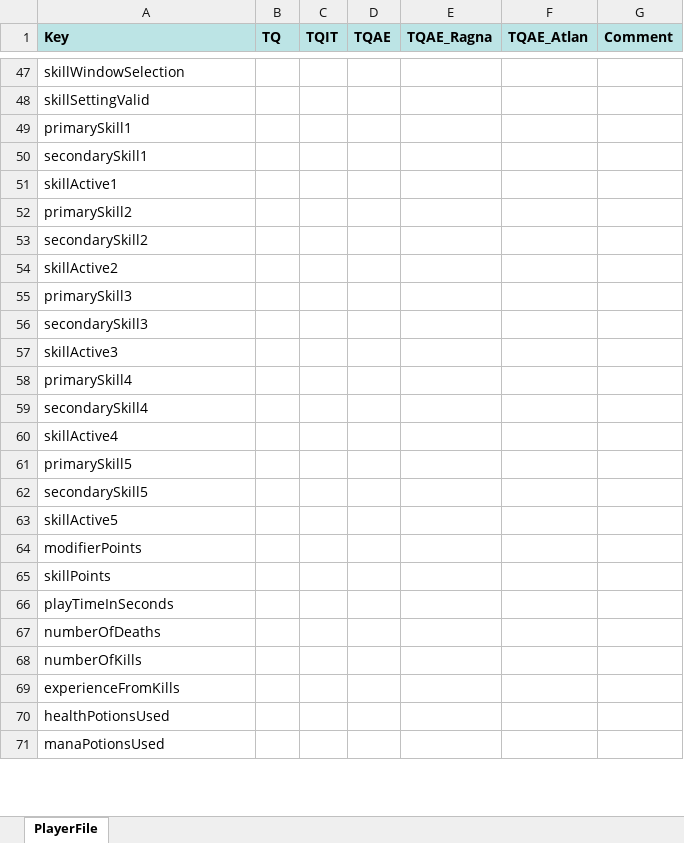
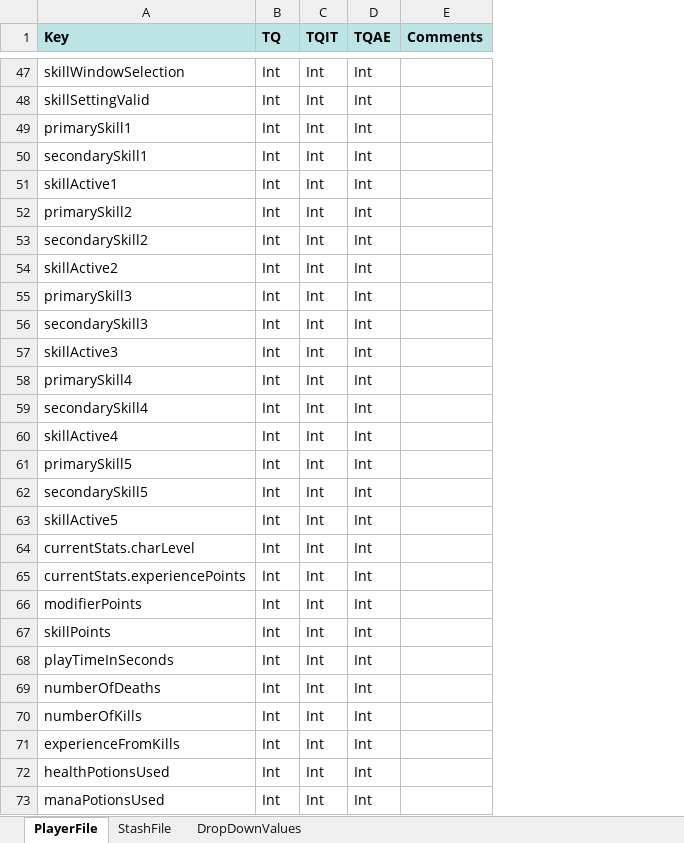
Before and after one commit to EtienneLamoureux/TQVaultAE, an Excel workbook: documentation/SaveFileDescriptor.xlsx, sheet PlayerFile, drawn as a sheet; only a part is shown, gaps mark what is left out; values as stored, in another font and other column widths than the file's, no borders; removed rows and columns are numbered as before the commit, all else as after; the diff covers the shown part only; the diff names each change by its address in the sheet, - before the commit and + after, or states it on an @@ line.

```diff
--- a/documentation/SaveFileDescriptor.xlsx (sheet PlayerFile)
+++ b/documentation/SaveFileDescriptor.xlsx (sheet PlayerFile)
+sheet tab: StashFile
+sheet tab: DropDownValues
-column E (TQAE_Ragna), empty
-column F (TQAE_Atlan), empty
-column G (Comment), empty
+column E (Comments), empty
-B47:B63 (TQ): (empty)
+B47:B63 (TQ): Int
-C47:C63 (TQIT): (empty)
+C47:C63 (TQIT): Int
-D47:D63 (TQAE): (empty)
+D47:D63 (TQAE): Int
+row 64: currentStats.charLevel | Int | Int | Int
+row 65: currentStats.experiencePoints | Int | Int | Int
-B66:B73 (TQ): (empty)
+B66:B73 (TQ): Int
-C66:C73 (TQIT): (empty)
+C66:C73 (TQIT): Int
-D66:D73 (TQAE): (empty)
+D66:D73 (TQAE): Int
```
Also changed, not shown: 5 added rows, 2 removed rows and 240 edited cells elsewhere in this sheet.
